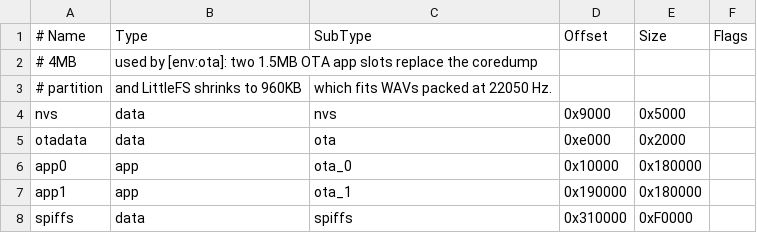
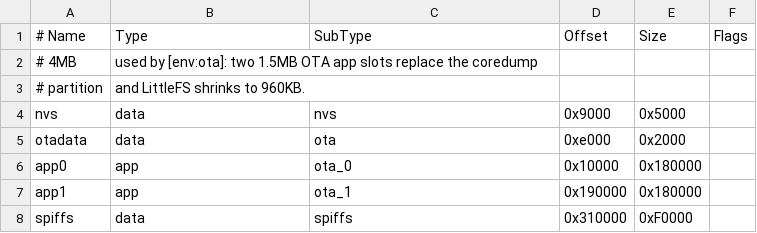
Before and after one commit to Mechazawa/tiny-engineer, a CSV file: partitions_ota.csv, drawn as a sheet.

```diff
--- a/partitions_ota.csv
+++ b/partitions_ota.csv
@@ -2,3 +2,3 @@
 # 4MB, used by [env:ota]: two 1.5MB OTA app slots replace the coredump
-# partition, and LittleFS shrinks to 960KB, which fits WAVs packed at 22050 Hz.
+# partition, and LittleFS shrinks to 960KB.
 nvs,      data, nvs,     0x9000,  0x5000,
```
Also changed, not shown: 15 other files.
